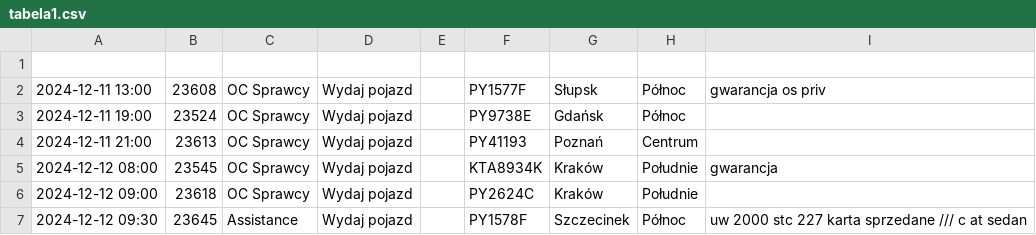
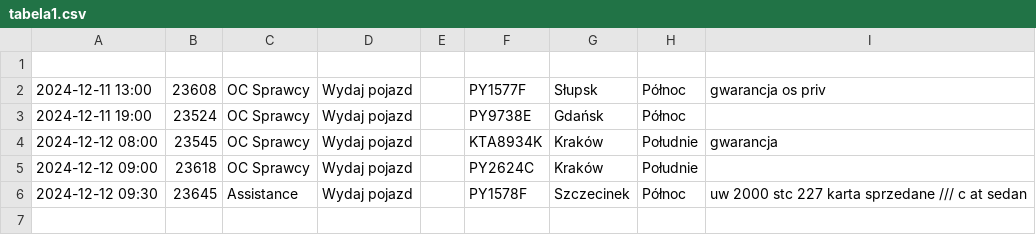
Before and after one commit to chojnacky/chojnacky.github.io, a CSV file: tabela1.csv, drawn as a sheet; the diff names each change by its address in the sheet, - before the commit and + after, or states it on an @@ line.

Commit message:
Dodanie lub aktualizacja pliku tabela1.csv

```diff
--- a/tabela1.csv
+++ b/tabela1.csv
-row 4: 2024-12-11 21:00 | 23613 | OC Sprawcy | Wydaj pojazd |  | PY41193 | Poznań | Centrum
```
